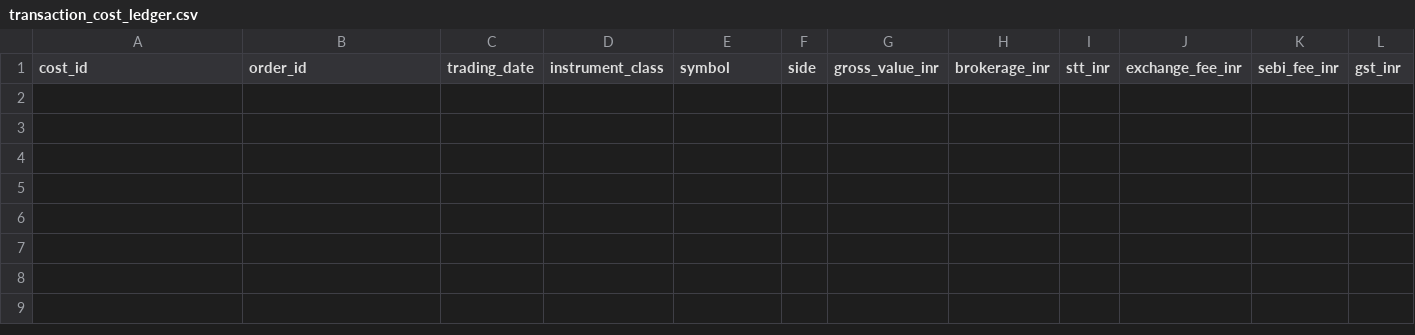
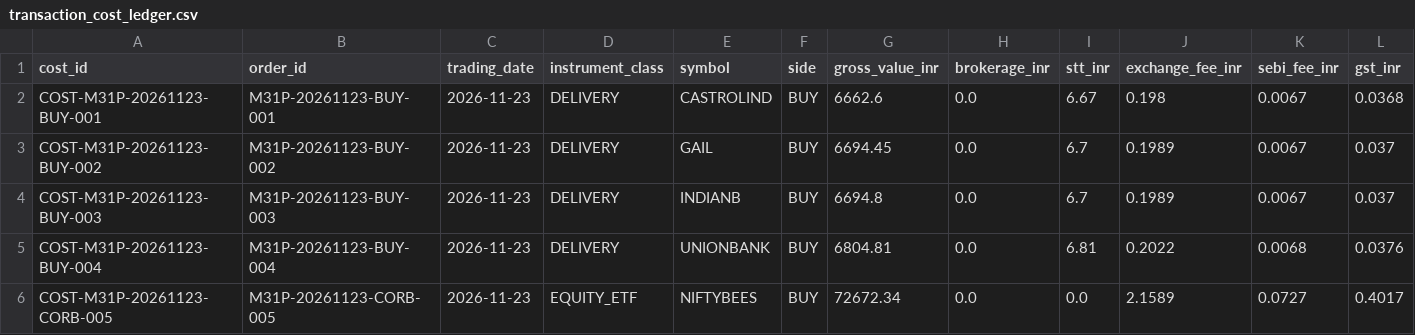
Before and after one commit to Parth2004124/Finsistant-version-2, a CSV file: reports/moreshwar_3_1/prospective_paper_trading/transaction_cost_ledger.csv, drawn as a sheet; only a part is shown; rows hold the shown columns only; the diff names each change by its address in the sheet, - before the commit and + after, or states it on an @@ line.

```diff
--- a/reports/moreshwar_3_1/prospective_paper_trading/transaction_cost_ledger.csv
+++ b/reports/moreshwar_3_1/prospective_paper_trading/transaction_cost_ledger.csv
+row 2: COST-M31P-20261123-BUY-001 | M31P-20261123-BUY-001 | 2026-11-23 | DELIVERY | CASTROLIND | BUY | 6662.6 | 0.0 | 6.67 | 0.198 | 0.0067 | 0.0368
+row 3: COST-M31P-20261123-BUY-002 | M31P-20261123-BUY-002 | 2026-11-23 | DELIVERY | GAIL | BUY | 6694.45 | 0.0 | 6.7 | 0.1989 | 0.0067 | 0.037
+row 4: COST-M31P-20261123-BUY-003 | M31P-20261123-BUY-003 | 2026-11-23 | DELIVERY | INDIANB | BUY | 6694.8 | 0.0 | 6.7 | 0.1989 | 0.0067 | 0.037
+row 5: COST-M31P-20261123-BUY-004 | M31P-20261123-BUY-004 | 2026-11-23 | DELIVERY | UNIONBANK | BUY | 6804.81 | 0.0 | 6.81 | 0.2022 | 0.0068 | 0.0376
+row 6: COST-M31P-20261123-CORB-005 | M31P-20261123-CORB-005 | 2026-11-23 | EQUITY_ETF | NIFTYBEES | BUY | 72672.34 | 0.0 | 0.0 | 2.1589 | 0.0727 | 0.4017
```
Also changed, not shown: reports/moreshwar_3_1/prospective_paper_trading/paper_trading_daily_report.csv, reports/moreshwar_3_1/prospective_paper_trading/simulated_orders.csv, 27 other files.
